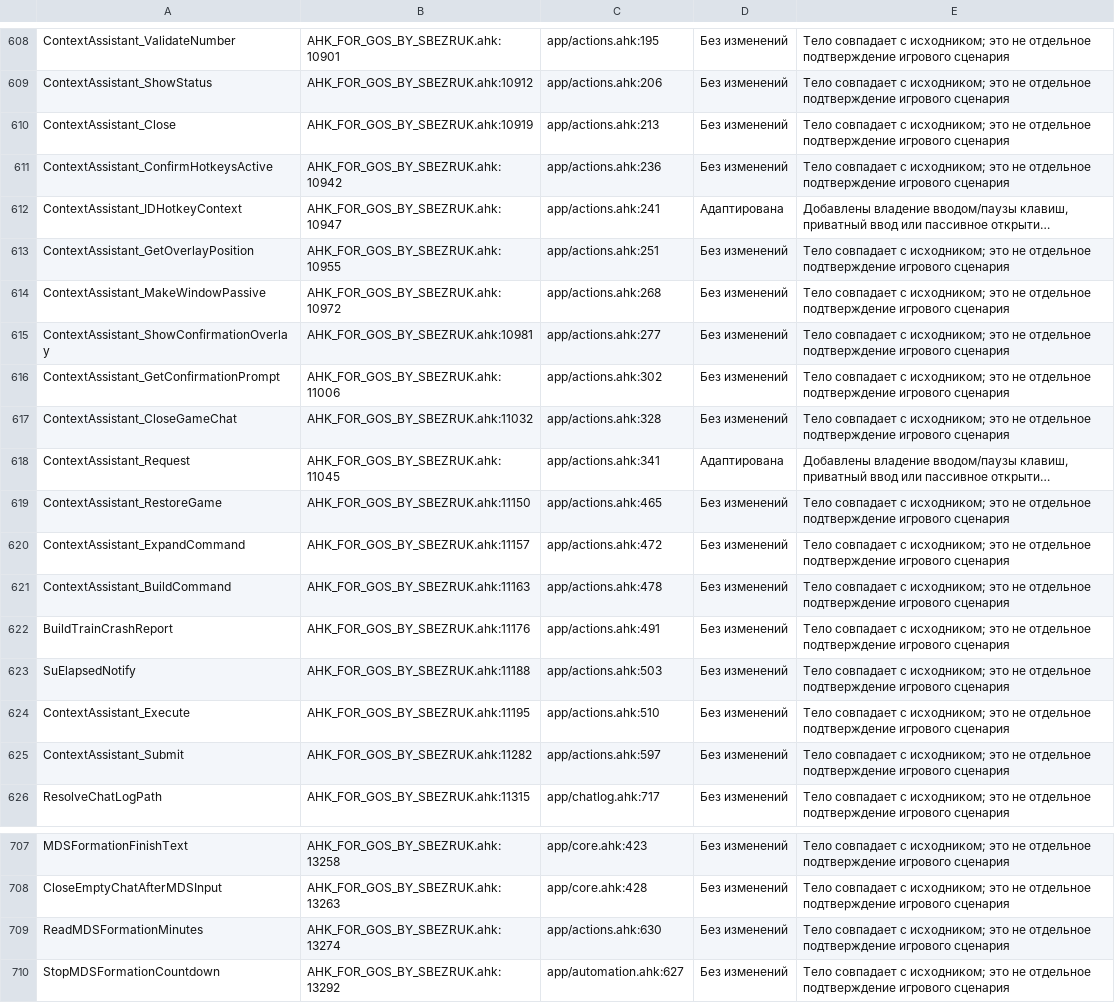
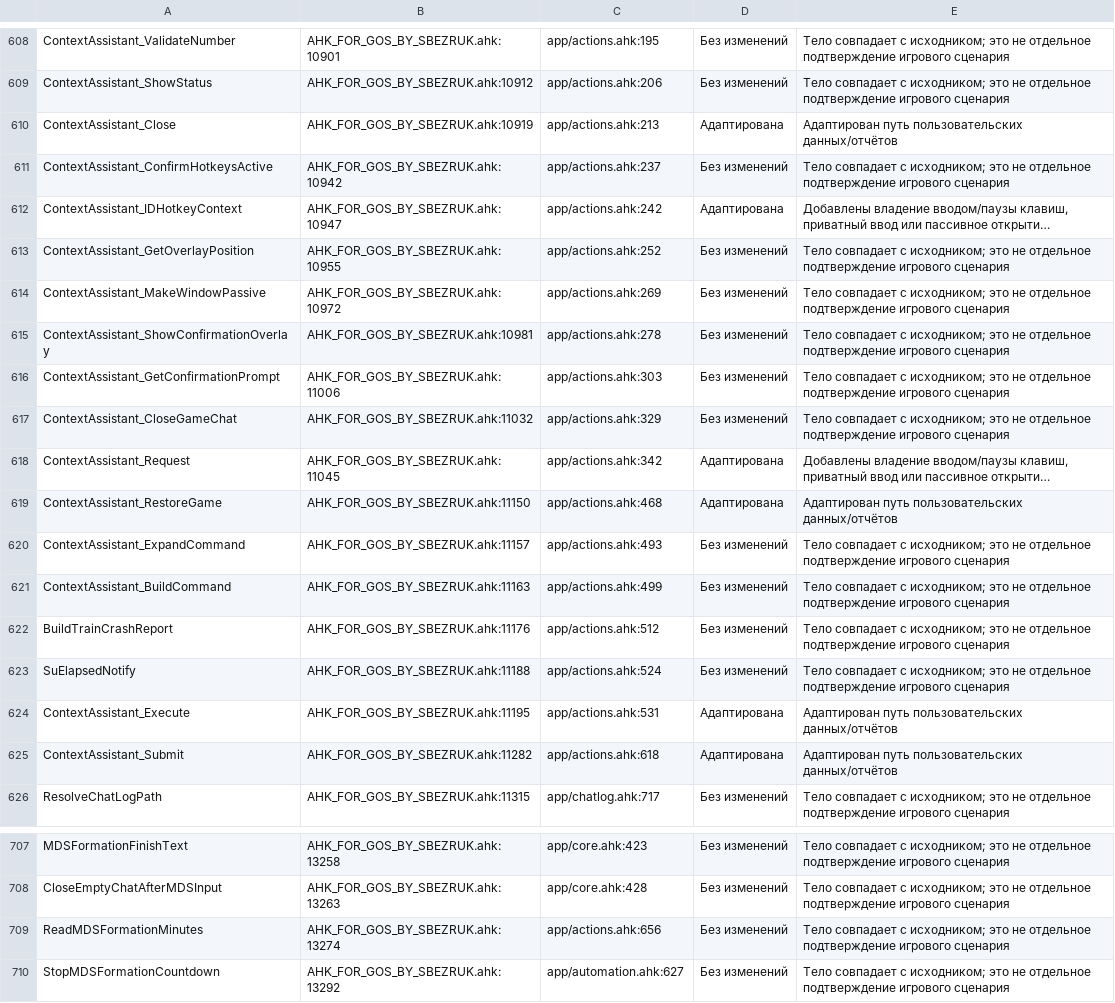
Before and after one commit to sbezruk180/AHK-FOR-GOS-BY-SBEZRUK, a CSV file: docs/desktop/FUNCTION_MAPPING.csv, drawn as a sheet; only a part is shown, gaps mark what is left out; long unchanged cells end in …; the diff covers the shown part only; the diff names each change by its address in the sheet, - before the commit and + after, or states it on an @@ line.

```diff
--- a/docs/desktop/FUNCTION_MAPPING.csv
+++ b/docs/desktop/FUNCTION_MAPPING.csv
-D610: Без изменений
+D610: Адаптирована
-E610: Тело совпадает с исходником; это не отдельное подтверждение игрового сценария
+E610: Адаптирован путь пользовательских данных/отчётов
-C611: app/actions.ahk:236
+C611: app/actions.ahk:237
-C612: app/actions.ahk:241
+C612: app/actions.ahk:242
-C613: app/actions.ahk:251
+C613: app/actions.ahk:252
-C614: app/actions.ahk:268
+C614: app/actions.ahk:269
-C615: app/actions.ahk:277
+C615: app/actions.ahk:278
-C616: app/actions.ahk:302
+C616: app/actions.ahk:303
-C617: app/actions.ahk:328
+C617: app/actions.ahk:329
-C618: app/actions.ahk:341
+C618: app/actions.ahk:342
-C619: app/actions.ahk:465
+C619: app/actions.ahk:468
-D619: Без изменений
+D619: Адаптирована
-E619: Тело совпадает с исходником; это не отдельное подтверждение игрового сценария
+E619: Адаптирован путь пользовательских данных/отчётов
-C620: app/actions.ahk:472
+C620: app/actions.ahk:493
-C621: app/actions.ahk:478
+C621: app/actions.ahk:499
-C622: app/actions.ahk:491
+C622: app/actions.ahk:512
-C623: app/actions.ahk:503
+C623: app/actions.ahk:524
-C624: app/actions.ahk:510
+C624: app/actions.ahk:531
-D624:D625: Без изменений
+D624:D625: Адаптирована
-E624:E625: Тело совпадает с исходником; это не отдельное подтверждение игрового сценария
+E624:E625: Адаптирован путь пользовательских данных/отчётов
-C625: app/actions.ahk:597
+C625: app/actions.ahk:618
-C709: app/actions.ahk:630
+C709: app/actions.ahk:656
```
Also changed, not shown: 32 edited cells elsewhere in this file, 8 other files.
